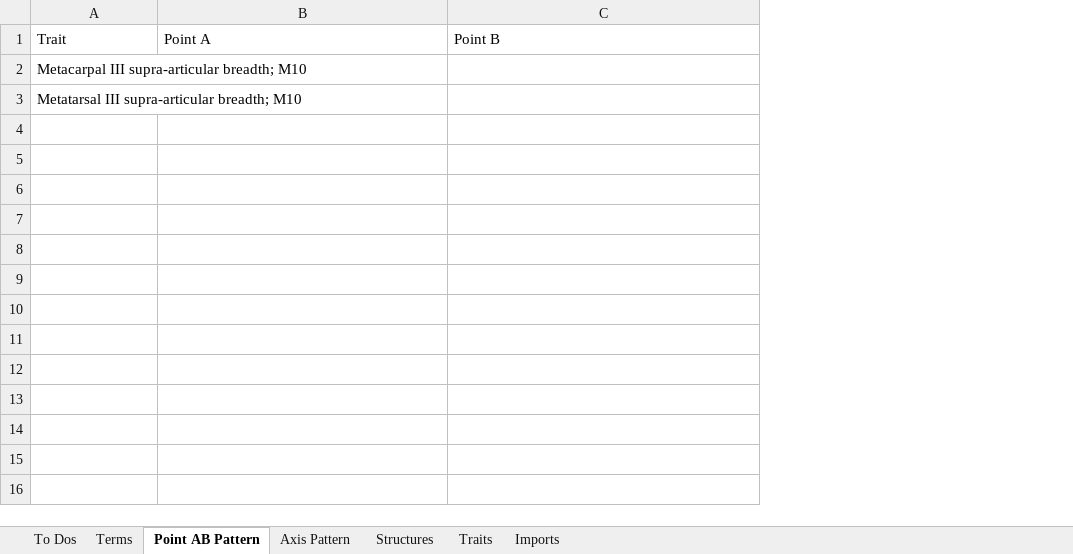
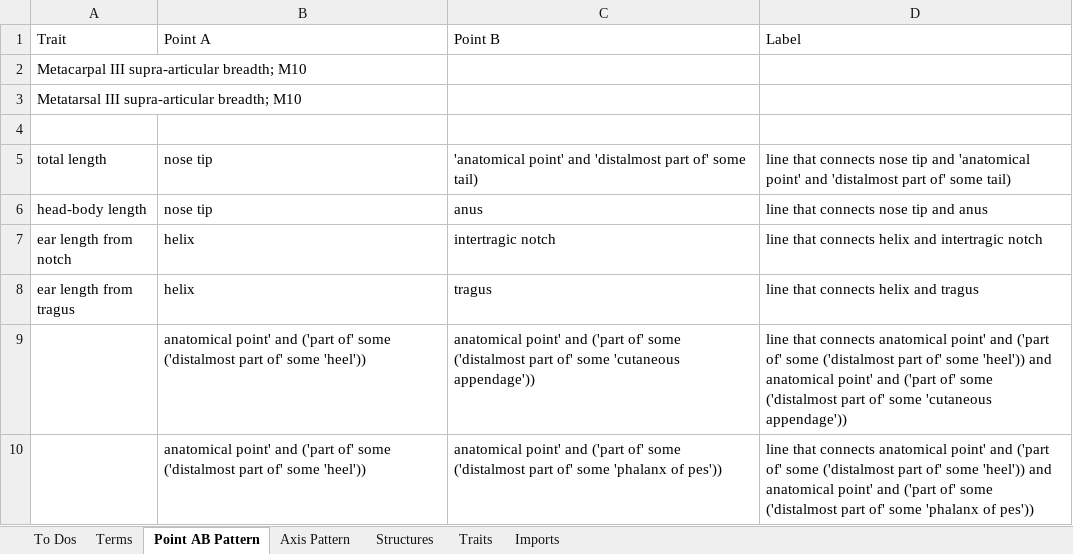
Before and after one commit to futres/fovt, an Excel workbook: Terms.xlsx, sheet Point AB Pattern, drawn as a sheet; values as stored, in another font and other column widths than the file's, no borders; the diff names each change by its address in the sheet, - before the commit and + after, or states it on an @@ line.

```diff
--- a/Terms.xlsx (sheet Point AB Pattern)
+++ b/Terms.xlsx (sheet Point AB Pattern)
+column D (Label), empty
+row 4: (empty)
+row 5: total length | nose tip | 'anatomical point' and 'distalmost part of' some tail) | line that connects nose tip and 'anatomical point' and 'distalmost part of' some tail)
+row 6: head-body length | nose tip | anus | line that connects nose tip and anus
+row 7: ear length from notch | helix | intertragic notch | line that connects helix and intertragic notch
+row 8: ear length from tragus | helix | tragus | line that connects helix and tragus
+row 9:  | anatomical point' and ('part of' some ('distalmost part of' some 'heel')) | anatomical point' and ('part of' some ('distalmost part of' some 'cutaneous appendage')) | line that connects anatomical point' and ('part of' some ('distalmost part of' some 'heel')) and anatomical point' and ('part of' some ('distalmost part of' some 'cutaneous appendage'))
+row 10:  | anatomical point' and ('part of' some ('distalmost part of' some 'heel')) | anatomical point' and ('part of' some ('distalmost part of' some 'phalanx of pes')) | line that connects anatomical point' and ('part of' some ('distalmost part of' some 'heel')) and anatomical point' and ('part of' some ('distalmost part of' some 'phalanx of pes'))
```
Also changed, not shown: sheet Traits, sheet Axis Pattern, sheet Structures.
